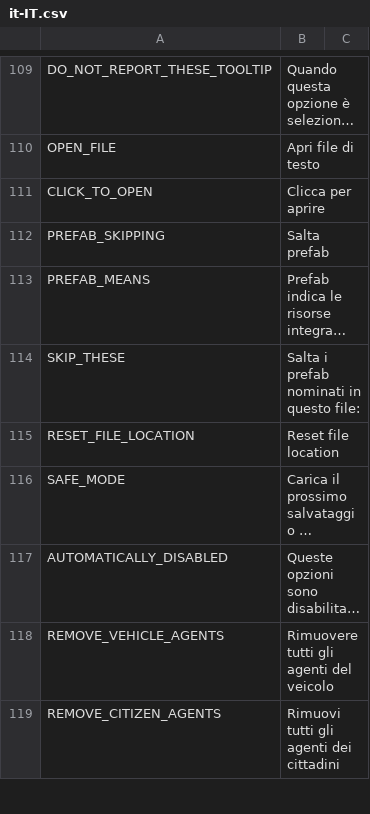
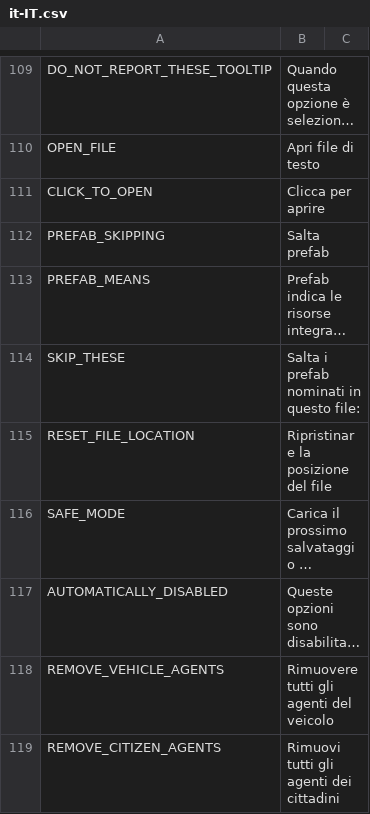
Before and after one commit to algernon-A/LSM-Revisited, a CSV file: Translations/it-IT.csv, drawn as a sheet; only a part is shown, gaps mark what is left out; long unchanged cells end in …; the diff names each change by its address in the sheet, - before the commit and + after, or states it on an @@ line.

```diff
--- a/Translations/it-IT.csv
+++ b/Translations/it-IT.csv
-B115: Reset file location
+B115: Ripristinare la posizione del file
```
Also changed, not shown: Translations/th-TH.csv, Translations/tr-TR.csv, 1 other file.
